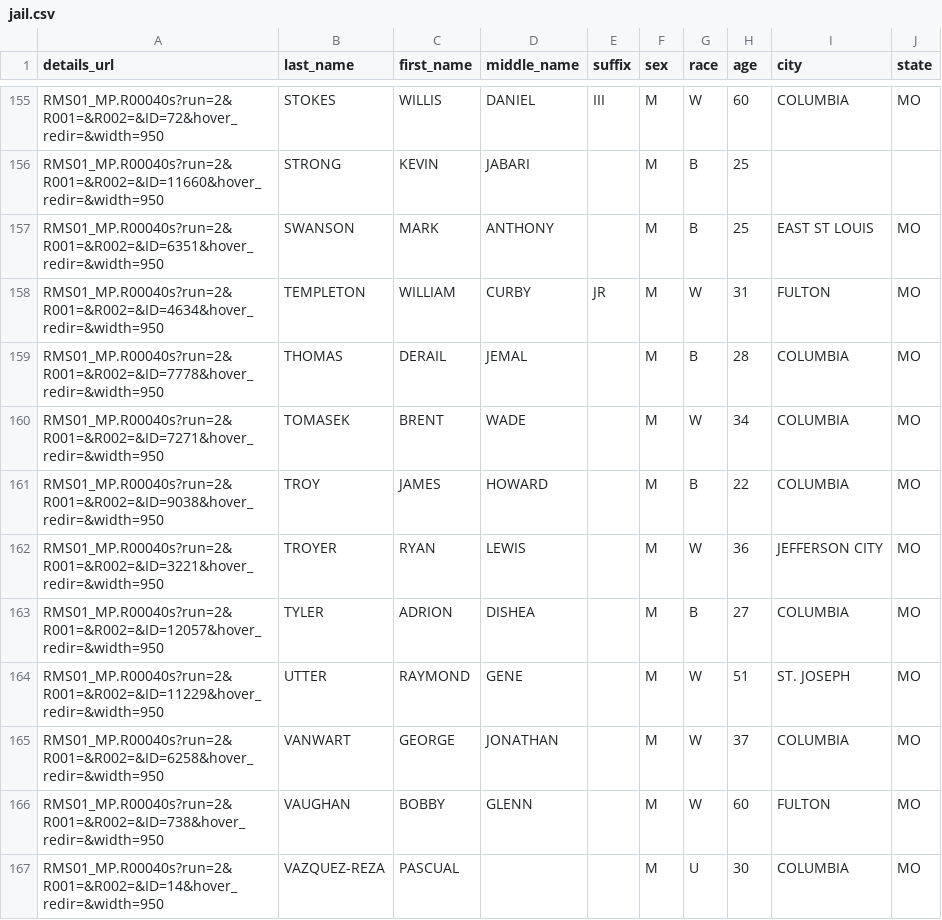
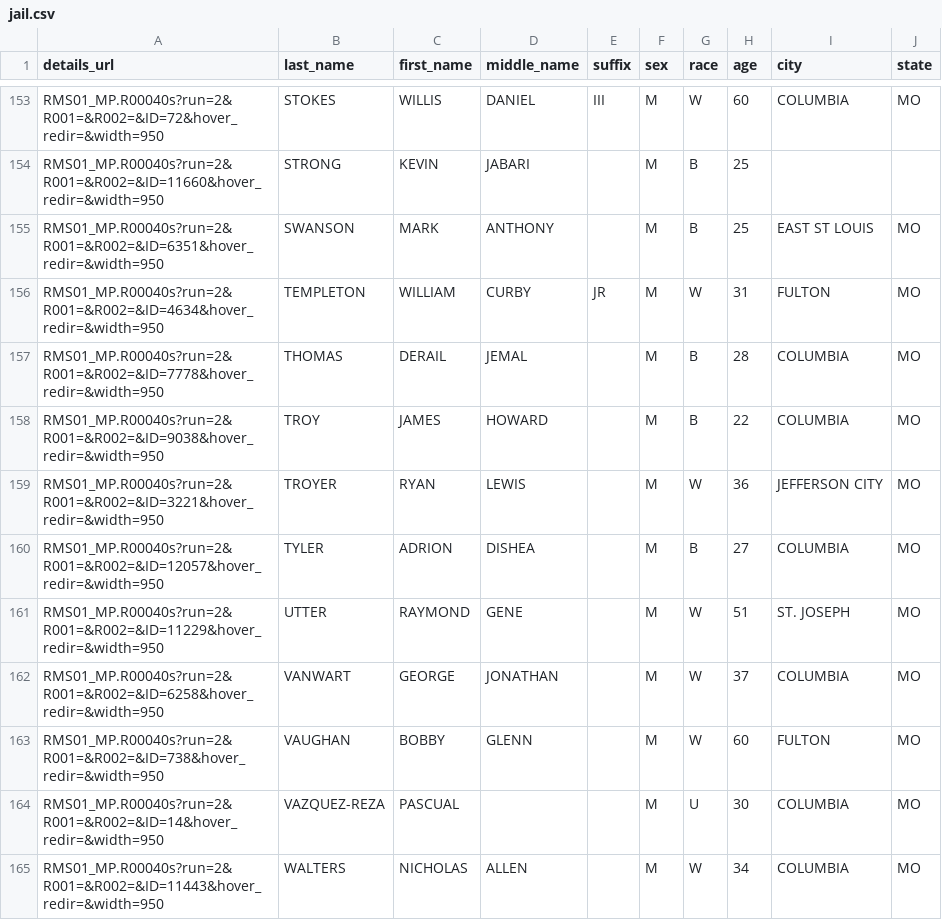
Before and after one commit to ritzdorfqu/Boone-County-Jail-Scrapper, a CSV file: jail.csv, drawn as a sheet; only a part is shown, gaps mark what is left out; the shorter side is filled out with more unchanged rows; removed rows and columns are numbered as before the commit, all else as after; the diff covers the shown part only; the diff names each change by its address in the sheet, - before the commit and + after, or states it on an @@ line.

```diff
--- a/jail.csv
+++ b/jail.csv
-row 160: RMS01_MP.R00040s?run=2&R001=&R002=&ID=7271&hover_redir=&width=950 | TOMASEK | BRENT | WADE |  | M | W | 34 | COLUMBIA | MO
```
Also changed, not shown: 7 added rows and 6 removed rows elsewhere in this file, 3 other files.
